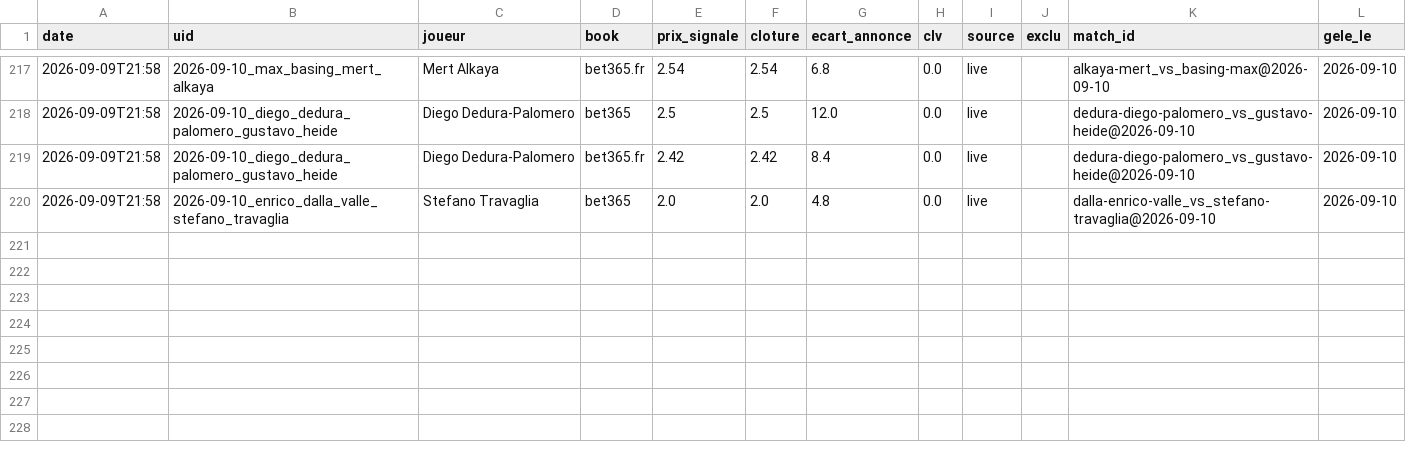
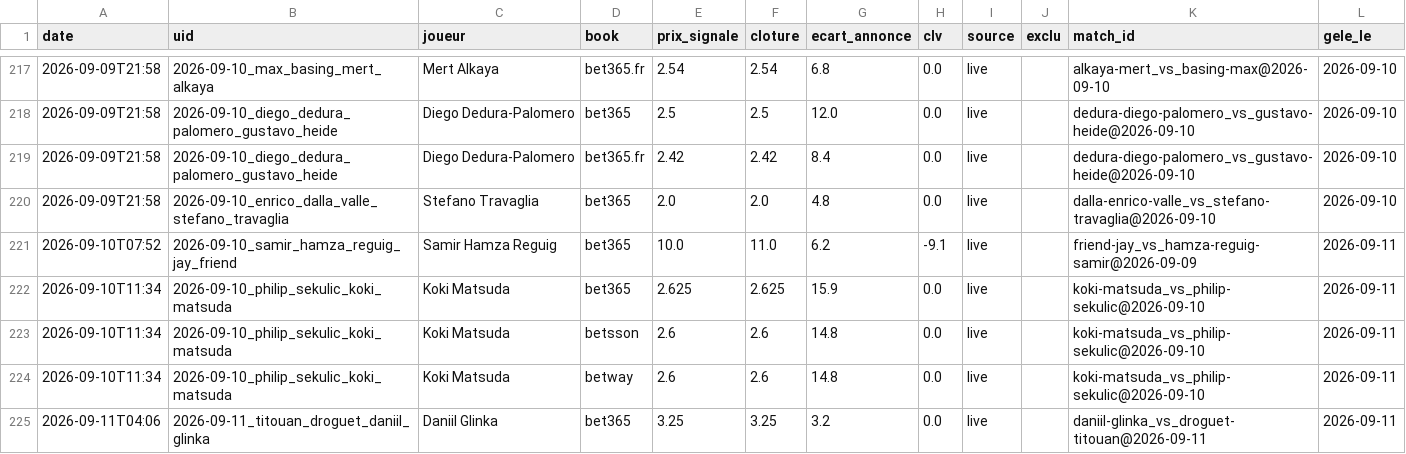
Before and after one commit to Lucas987987/Tennis-edge, a CSV file: canal_clv_detail.csv, drawn as a sheet; only a part is shown, gaps mark what is left out; the diff names each change by its address in the sheet, - before the commit and + after, or states it on an @@ line.

```diff
--- a/canal_clv_detail.csv
+++ b/canal_clv_detail.csv
+row 221: 2026-09-10T07:52 | 2026-09-10_samir_hamza_reguig_jay_friend | Samir Hamza Reguig | bet365 | 10.0 | 11.0 | 6.2 | -9.1 | live |  | friend-jay_vs_hamza-reguig-samir@2026-09-09 | 2026-09-11
+row 222: 2026-09-10T11:34 | 2026-09-10_philip_sekulic_koki_matsuda | Koki Matsuda | bet365 | 2.625 | 2.625 | 15.9 | 0.0 | live |  | koki-matsuda_vs_philip-sekulic@2026-09-10 | 2026-09-11
+row 223: 2026-09-10T11:34 | 2026-09-10_philip_sekulic_koki_matsuda | Koki Matsuda | betsson | 2.6 | 2.6 | 14.8 | 0.0 | live |  | koki-matsuda_vs_philip-sekulic@2026-09-10 | 2026-09-11
+row 224: 2026-09-10T11:34 | 2026-09-10_philip_sekulic_koki_matsuda | Koki Matsuda | betway | 2.6 | 2.6 | 14.8 | 0.0 | live |  | koki-matsuda_vs_philip-sekulic@2026-09-10 | 2026-09-11
+row 225: 2026-09-11T04:06 | 2026-09-11_titouan_droguet_daniil_glinka | Daniil Glinka | bet365 | 3.25 | 3.25 | 3.2 | 0.0 | live |  | daniil-glinka_vs_droguet-titouan@2026-09-11 | 2026-09-11
```
Also changed, not shown: moves_detail.csv, 7 other files.
